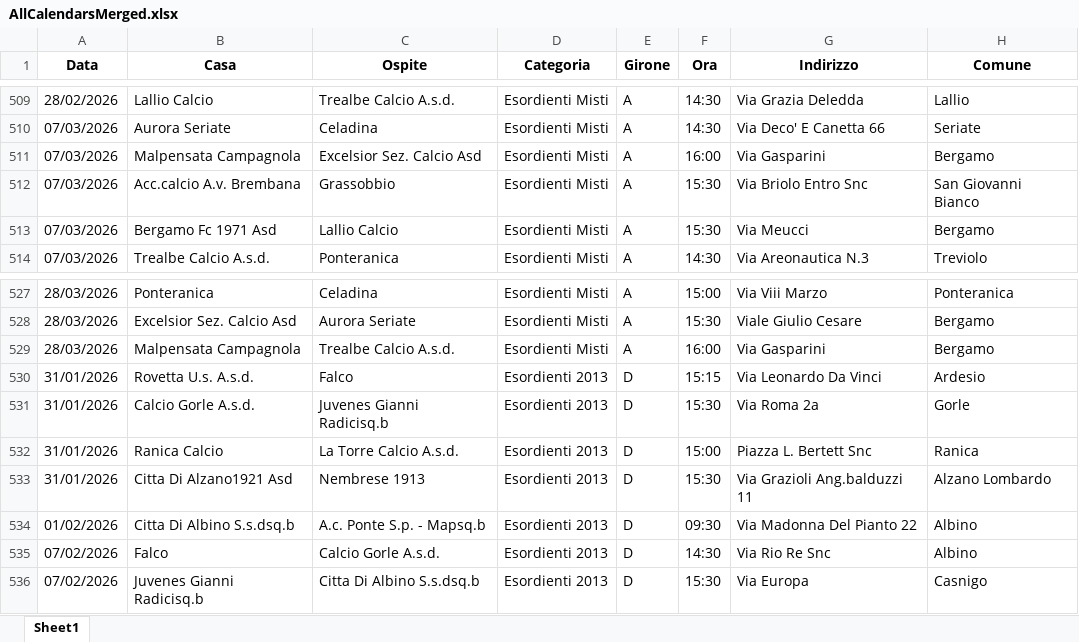
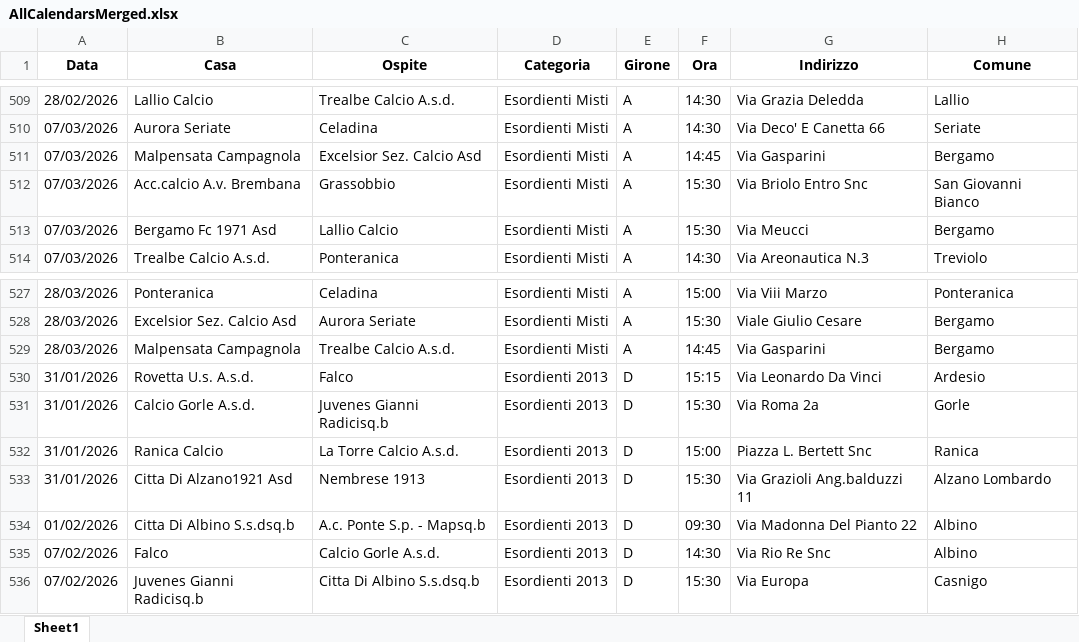
Before and after one commit to dfuselli/scouting-calendar-helper, an Excel workbook: app/resources/AllCalendarsMerged.xlsx, sheet Sheet1, drawn as a sheet; only a part is shown, gaps mark what is left out; values as stored, in another font and other column widths than the file's, no borders; the diff names each change by its address in the sheet, - before the commit and + after, or states it on an @@ line.

```diff
--- a/app/resources/AllCalendarsMerged.xlsx (sheet Sheet1)
+++ b/app/resources/AllCalendarsMerged.xlsx (sheet Sheet1)
-F511 (Ora): 16:00
+F511 (Ora): 14:45
-F529 (Ora): 16:00
+F529 (Ora): 14:45
```
Also changed, not shown: app/resources/AllCalendars.xlsx.
